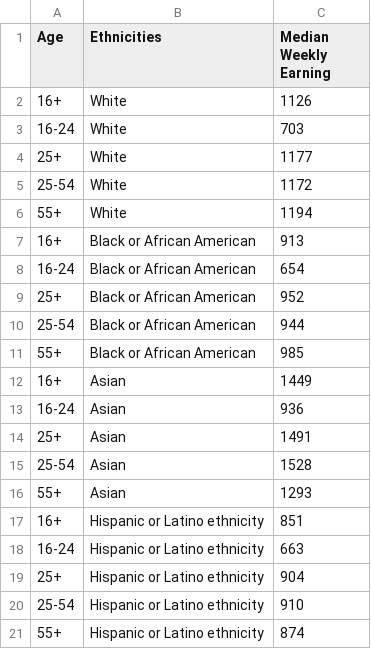
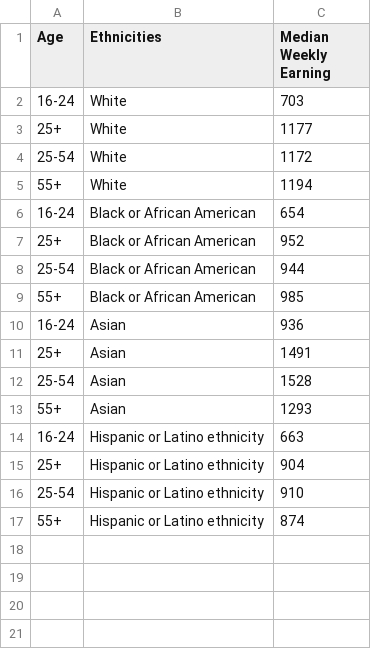
Before and after one commit to Lilllyay/Hackthon, a CSV file: IncomeByAgeEthnicity - Sheet1.csv, drawn as a sheet.

Commit message:
Update IncomeByAgeEthnicity - Sheet1.csv

```diff
--- a/IncomeByAgeEthnicity - Sheet1.csv
+++ b/IncomeByAgeEthnicity - Sheet1.csv
@@ -1,3 +1,2 @@
 Age,Ethnicities,Median Weekly Earning
-16+,White,1126
 16-24,White,703
@@ -6,3 +5,2 @@ Age,Ethnicities,Median Weekly Earning
 55+,White,1194
-16+,Black or African American,913
 16-24,Black or African American,654
@@ -11,3 +9,2 @@ Age,Ethnicities,Median Weekly Earning
 55+,Black or African American,985
-16+,Asian,1449
 16-24,Asian,936
@@ -16,3 +13,2 @@ Age,Ethnicities,Median Weekly Earning
 55+,Asian,1293
-16+,Hispanic or Latino ethnicity,851
 16-24,Hispanic or Latino ethnicity,663
```
